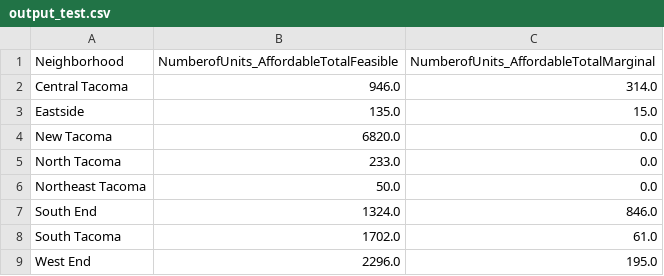
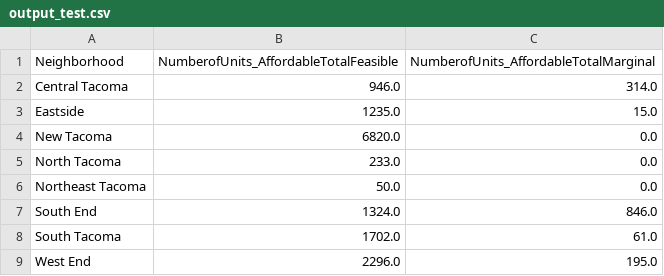
Before and after one commit to ksgifford/TacomaHousing, a CSV file: output_test.csv, drawn as a sheet.

Commit message:
Update output_test.csv

```diff
--- a/output_test.csv
+++ b/output_test.csv
@@ -2,3 +2,3 @@ Neighborhood,NumberofUnits_AffordableTotalFeasible,NumberofUnits_AffordableTotal
 Central Tacoma,946.0,314.0
-Eastside,135.0,15.0
+Eastside,1235.0,15.0
 New Tacoma,6820.0,0.0
```
